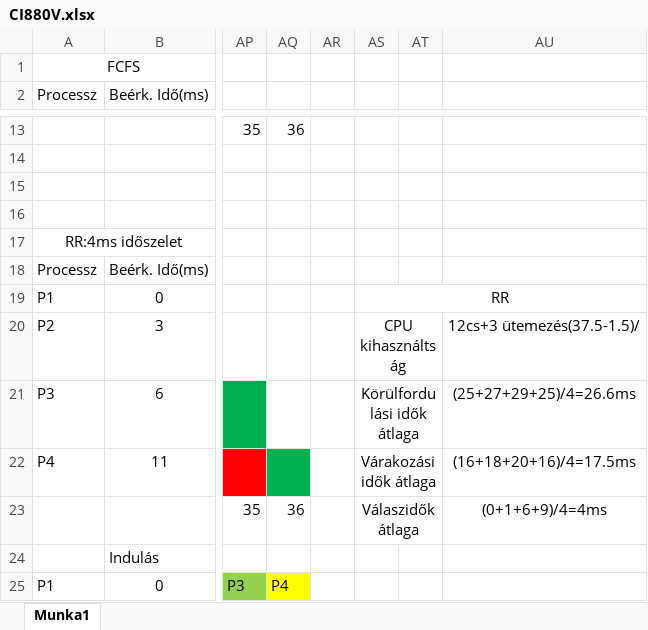
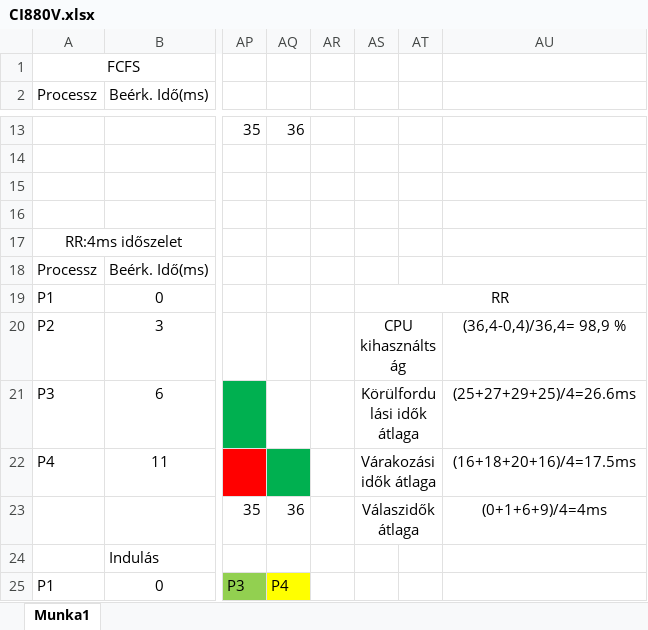
Before and after one commit to ladislavracz/CI880V_OSGyak, an Excel workbook: CI880V_0402/CI880V.xlsx, sheet Munka1, drawn as a sheet; only a part is shown, gaps mark what is left out; values as stored, in another font and other column widths than the file's, no borders; the diff names each change by its address in the sheet, - before the commit and + after, or states it on an @@ line.

```diff
--- a/CI880V_0402/CI880V.xlsx (sheet Munka1)
+++ b/CI880V_0402/CI880V.xlsx (sheet Munka1)
-AU20: 12cs+3 ütemezés(37.5-1.5)/
+AU20: (36,4-0,4)/36,4= 98,9 %
```
Also changed, not shown: CI880V_0319/CI8880V.xlsx, CI880V_0409/CI880V_1.xlsx, 22 other files.
